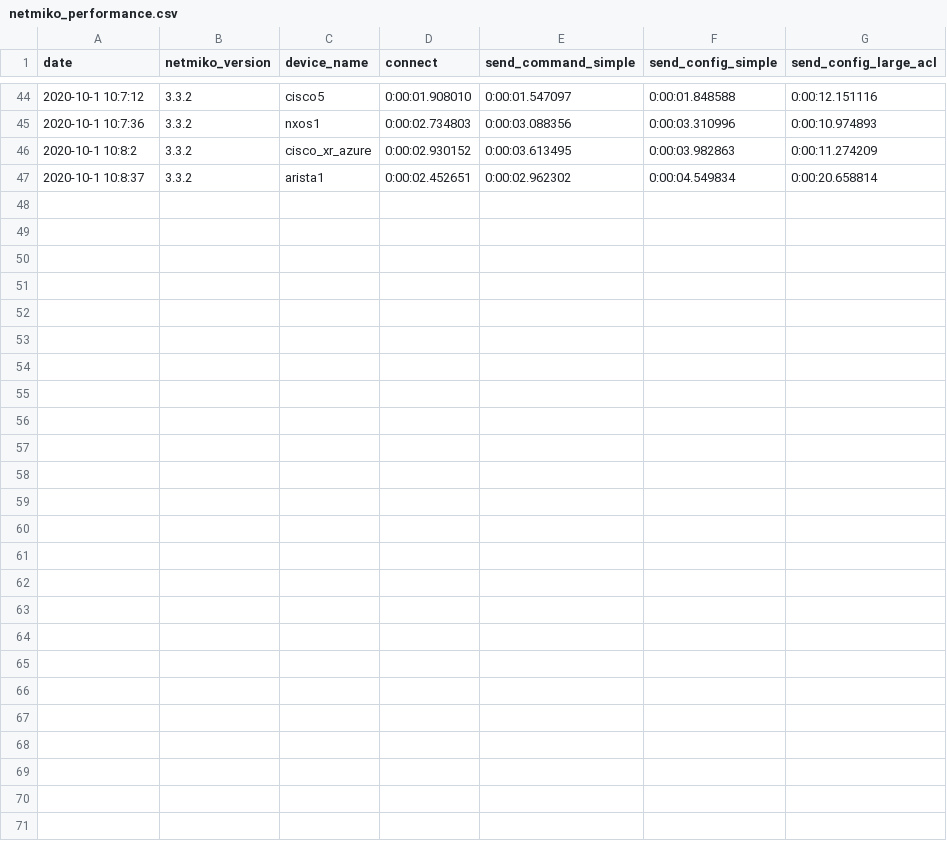
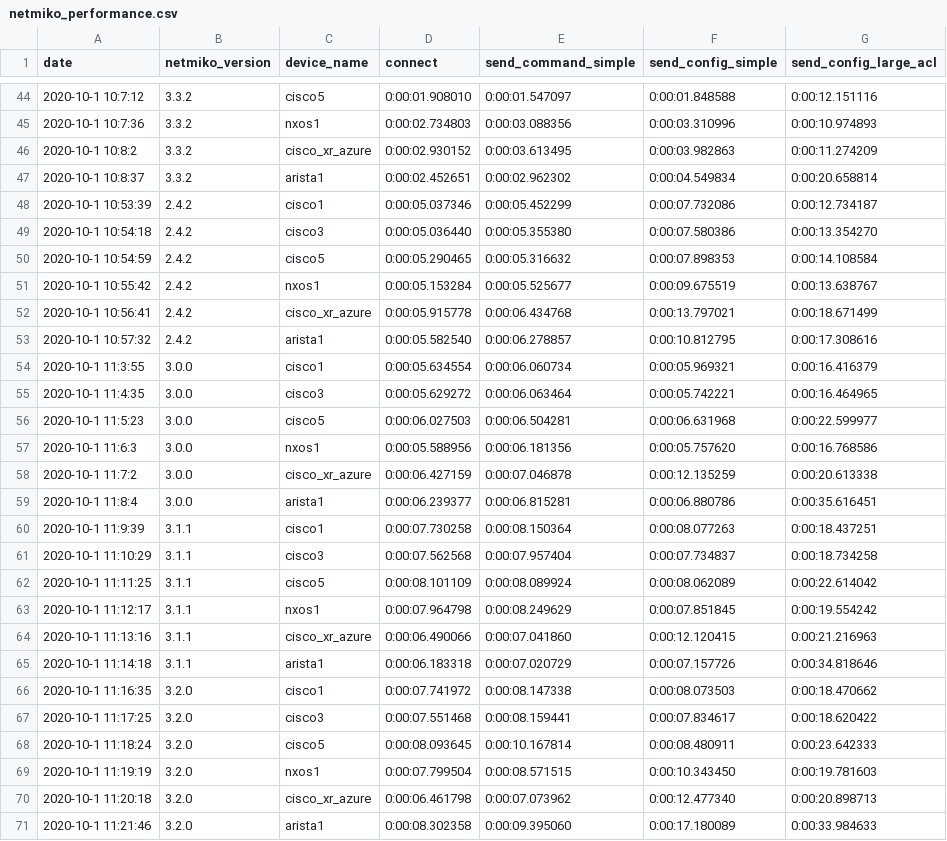
Before and after one commit to ktbyers/netmiko, a CSV file: tests_new/performance/netmiko_performance.csv, drawn as a sheet; only a part is shown, gaps mark what is left out; the diff names each change by its address in the sheet, - before the commit and + after, or states it on an @@ line.

Commit message:
Generating performance graphs per release

```diff
--- a/tests_new/performance/netmiko_performance.csv
+++ b/tests_new/performance/netmiko_performance.csv
+row 48: 2020-10-1 10:53:39 | 2.4.2 | cisco1 | 0:00:05.037346 | 0:00:05.452299 | 0:00:07.732086 | 0:00:12.734187
+row 49: 2020-10-1 10:54:18 | 2.4.2 | cisco3 | 0:00:05.036440 | 0:00:05.355380 | 0:00:07.580386 | 0:00:13.354270
+row 50: 2020-10-1 10:54:59 | 2.4.2 | cisco5 | 0:00:05.290465 | 0:00:05.316632 | 0:00:07.898353 | 0:00:14.108584
+row 51: 2020-10-1 10:55:42 | 2.4.2 | nxos1 | 0:00:05.153284 | 0:00:05.525677 | 0:00:09.675519 | 0:00:13.638767
+row 52: 2020-10-1 10:56:41 | 2.4.2 | cisco_xr_azure | 0:00:05.915778 | 0:00:06.434768 | 0:00:13.797021 | 0:00:18.671499
+row 53: 2020-10-1 10:57:32 | 2.4.2 | arista1 | 0:00:05.582540 | 0:00:06.278857 | 0:00:10.812795 | 0:00:17.308616
+row 54: 2020-10-1 11:3:55 | 3.0.0 | cisco1 | 0:00:05.634554 | 0:00:06.060734 | 0:00:05.969321 | 0:00:16.416379
+row 55: 2020-10-1 11:4:35 | 3.0.0 | cisco3 | 0:00:05.629272 | 0:00:06.063464 | 0:00:05.742221 | 0:00:16.464965
+row 56: 2020-10-1 11:5:23 | 3.0.0 | cisco5 | 0:00:06.027503 | 0:00:06.504281 | 0:00:06.631968 | 0:00:22.599977
+row 57: 2020-10-1 11:6:3 | 3.0.0 | nxos1 | 0:00:05.588956 | 0:00:06.181356 | 0:00:05.757620 | 0:00:16.768586
+row 58: 2020-10-1 11:7:2 | 3.0.0 | cisco_xr_azure | 0:00:06.427159 | 0:00:07.046878 | 0:00:12.135259 | 0:00:20.613338
+row 59: 2020-10-1 11:8:4 | 3.0.0 | arista1 | 0:00:06.239377 | 0:00:06.815281 | 0:00:06.880786 | 0:00:35.616451
+row 60: 2020-10-1 11:9:39 | 3.1.1 | cisco1 | 0:00:07.730258 | 0:00:08.150364 | 0:00:08.077263 | 0:00:18.437251
+row 61: 2020-10-1 11:10:29 | 3.1.1 | cisco3 | 0:00:07.562568 | 0:00:07.957404 | 0:00:07.734837 | 0:00:18.734258
+row 62: 2020-10-1 11:11:25 | 3.1.1 | cisco5 | 0:00:08.101109 | 0:00:08.089924 | 0:00:08.062089 | 0:00:22.614042
+row 63: 2020-10-1 11:12:17 | 3.1.1 | nxos1 | 0:00:07.964798 | 0:00:08.249629 | 0:00:07.851845 | 0:00:19.554242
+row 64: 2020-10-1 11:13:16 | 3.1.1 | cisco_xr_azure | 0:00:06.490066 | 0:00:07.041860 | 0:00:12.120415 | 0:00:21.216963
+row 65: 2020-10-1 11:14:18 | 3.1.1 | arista1 | 0:00:06.183318 | 0:00:07.020729 | 0:00:07.157726 | 0:00:34.818646
+row 66: 2020-10-1 11:16:35 | 3.2.0 | cisco1 | 0:00:07.741972 | 0:00:08.147338 | 0:00:08.073503 | 0:00:18.470662
+row 67: 2020-10-1 11:17:25 | 3.2.0 | cisco3 | 0:00:07.551468 | 0:00:08.159441 | 0:00:07.834617 | 0:00:18.620422
+row 68: 2020-10-1 11:18:24 | 3.2.0 | cisco5 | 0:00:08.093645 | 0:00:10.167814 | 0:00:08.480911 | 0:00:23.642333
+row 69: 2020-10-1 11:19:19 | 3.2.0 | nxos1 | 0:00:07.799504 | 0:00:08.571515 | 0:00:10.343450 | 0:00:19.781603
+row 70: 2020-10-1 11:20:18 | 3.2.0 | cisco_xr_azure | 0:00:06.461798 | 0:00:07.073962 | 0:00:12.477340 | 0:00:20.898713
+row 71: 2020-10-1 11:21:46 | 3.2.0 | arista1 | 0:00:08.302358 | 0:00:09.395060 | 0:00:17.180089 | 0:00:33.984633
```
Also changed, not shown: tests_new/performance/netmiko_performance_releases.csv, 6 other files.
